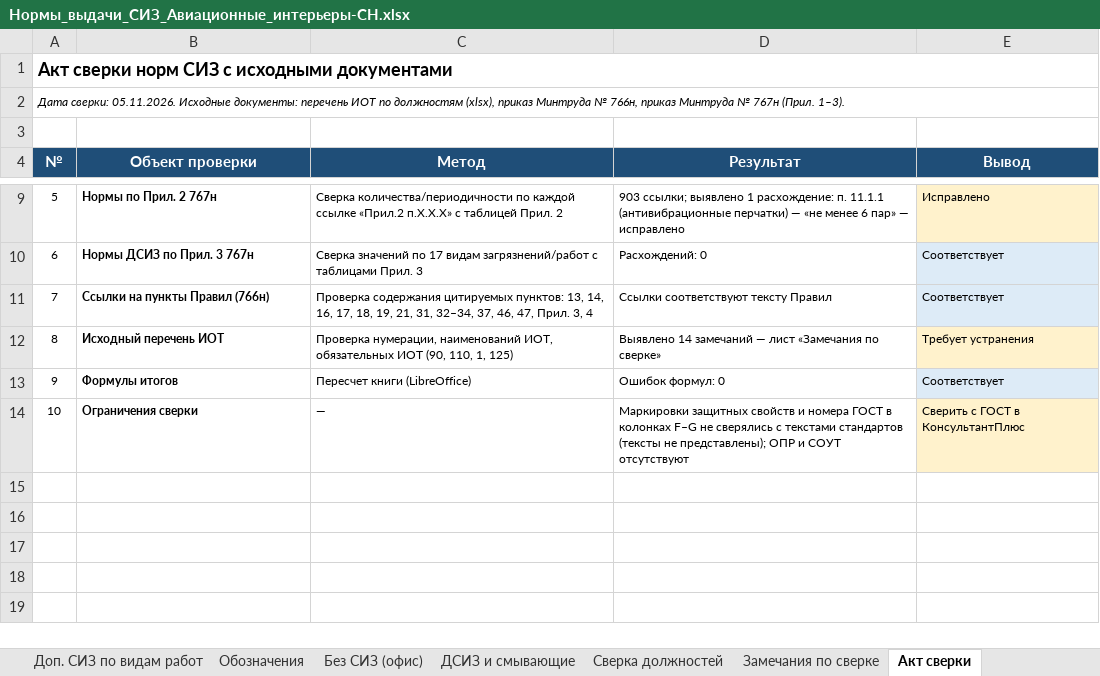
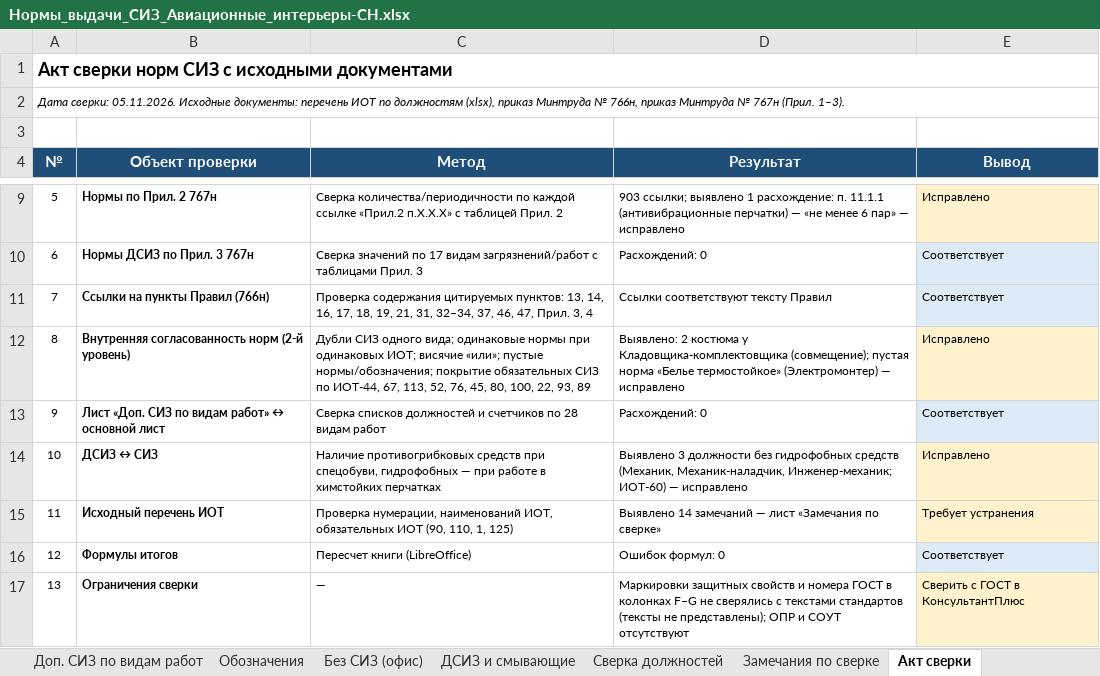
Before and after one commit to aigulaikesheva-eng/-, an Excel workbook: Нормы_выдачи_СИЗ_Авиационные_интерьеры-СН.xlsx, sheet Акт сверки, drawn as a sheet; only a part is shown, gaps mark what is left out; values as stored, in another font and other column widths than the file's, no borders; addresses are those after the commit; the diff names each change by its address in the sheet, - before the commit and + after, or states it on an @@ line.

```diff
--- a/Нормы_выдачи_СИЗ_Авиационные_интерьеры-СН.xlsx (sheet Акт сверки)
+++ b/Нормы_выдачи_СИЗ_Авиационные_интерьеры-СН.xlsx (sheet Акт сверки)
+row 12: 8 | Внутренняя согласованность норм (2-й уровень) | Дубли СИЗ одного вида; одинаковые нормы при одинаковых ИОТ; висячие «или»; пустые нормы/обозначения; покрытие обязательных СИЗ по ИОТ-44, 67, 113, 52, 76, 45, 80, 100, 22, 93, 89 | Выявлено: 2 костюма у Кладовщика-комплектовщика (совмещение); пустая норма «Белье термостойкое» (Электромонтер) — исправлено | Исправлено
+row 13: 9 | Лист «Доп. СИЗ по видам работ» ↔ основной лист | Сверка списков должностей и счетчиков по 28 видам работ | Расхождений: 0 | Соответствует
+row 14: 10 | ДСИЗ ↔ СИЗ | Наличие противогрибковых средств при спецобуви, гидрофобных — при работе в химстойких перчатках | Выявлено 3 должности без гидрофобных средств (Механик, Механик-наладчик, Инженер-механик; ИОТ-60) — исправлено | Исправлено
@@ column A (№) renumbered from row 15 down @@
```
Also changed, not shown: sheet ДСИЗ и смывающие, sheet Нормы выдачи СИЗ, sheet Сверка должностей.
